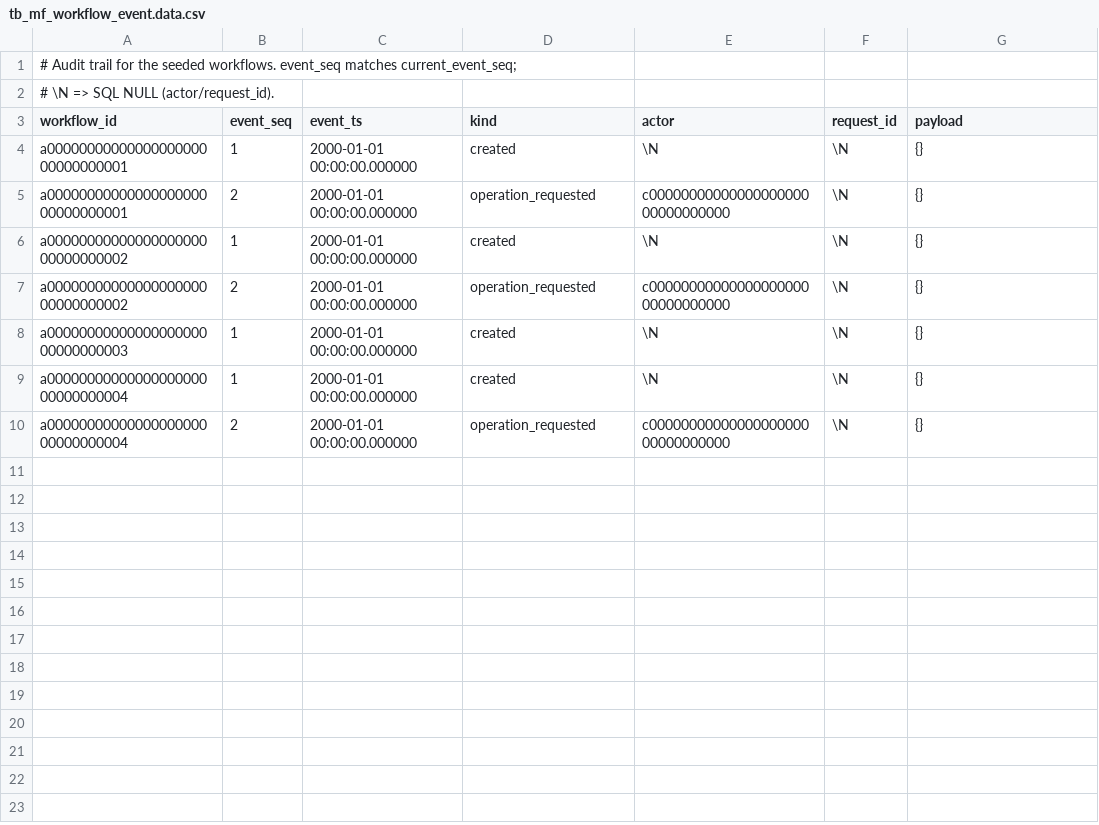
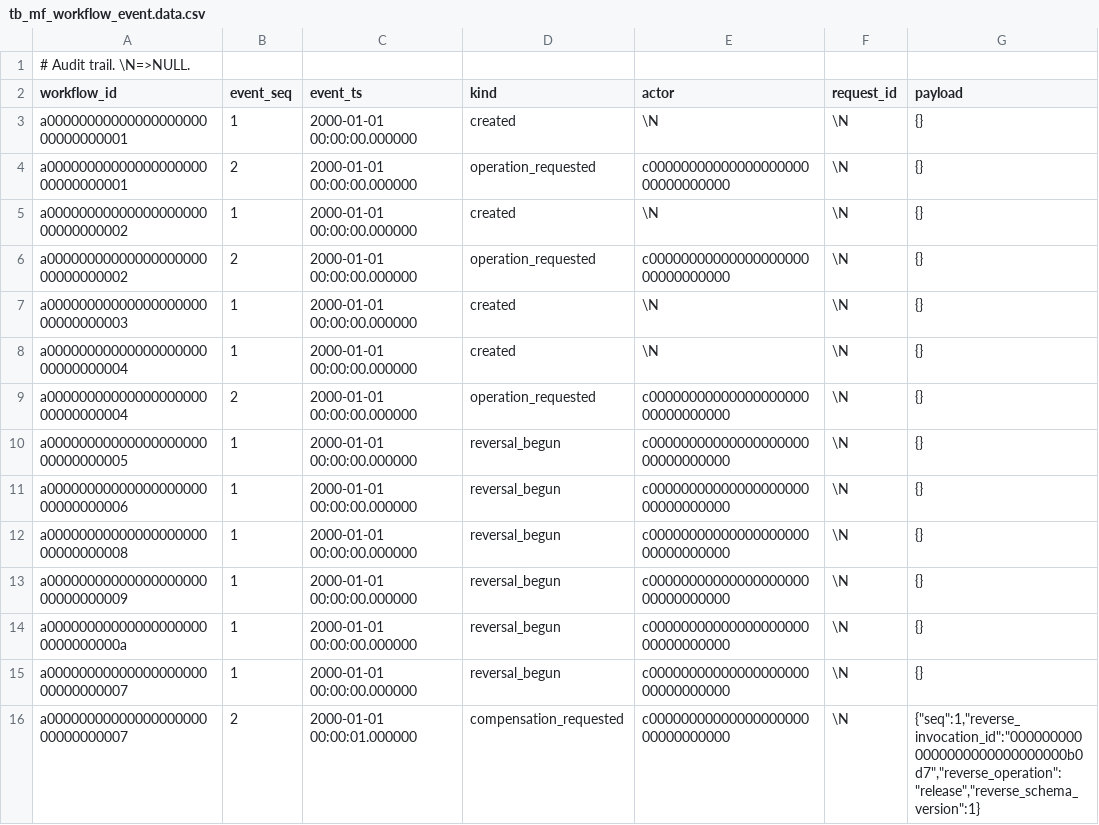
Before and after one commit to drift-foundation/drift-workflows, a CSV file: microflows/db/scenarios/coordinator-fixtures/tb_mf_workflow_event.data.csv, drawn as a sheet.

```diff
--- a/microflows/db/scenarios/coordinator-fixtures/tb_mf_workflow_event.data.csv
+++ b/microflows/db/scenarios/coordinator-fixtures/tb_mf_workflow_event.data.csv
@@ -1,3 +1,2 @@
-# Audit trail for the seeded workflows. event_seq matches current_event_seq;
-# \N => SQL NULL (actor/request_id).
+# Audit trail. \N=>NULL.
 workflow_id,event_seq,event_ts,kind,actor,request_id,payload
@@ -10 +9,8 @@ a0000000000000000000000000000004,1,2000-01-01 00:00:00.000000,created,\N,\N,{}
 a0000000000000000000000000000004,2,2000-01-01 00:00:00.000000,operation_requested,c0000000000000000000000000000000,\N,{}
+a0000000000000000000000000000005,1,2000-01-01 00:00:00.000000,reversal_begun,c0000000000000000000000000000000,\N,{}
+a0000000000000000000000000000006,1,2000-01-01 00:00:00.000000,reversal_begun,c0000000000000000000000000000000,\N,{}
+a0000000000000000000000000000008,1,2000-01-01 00:00:00.000000,reversal_begun,c0000000000000000000000000000000,\N,{}
+a0000000000000000000000000000009,1,2000-01-01 00:00:00.000000,reversal_begun,c0000000000000000000000000000000,\N,{}
+a000000000000000000000000000000a,1,2000-01-01 00:00:00.000000,reversal_begun,c0000000000000000000000000000000,\N,{}
+a0000000000000000000000000000007,1,2000-01-01 00:00:00.000000,reversal_begun,c0000000000000000000000000000000,\N,{}
+a0000000000000000000000000000007,2,2000-01-01 00:00:01.000000,compensation_requested,c0000000000000000000000000000000,\N,"{""seq"":1,""reverse_invocation_id"":""0000000000000000000000000000b0d7"",""reverse_operation"":""release"",""reverse_schema_version"":1}"
```
Also changed, not shown: microflows/db/scenarios/coordinator-fixtures/tb_mf_workflow.data.csv, 8 other files.
